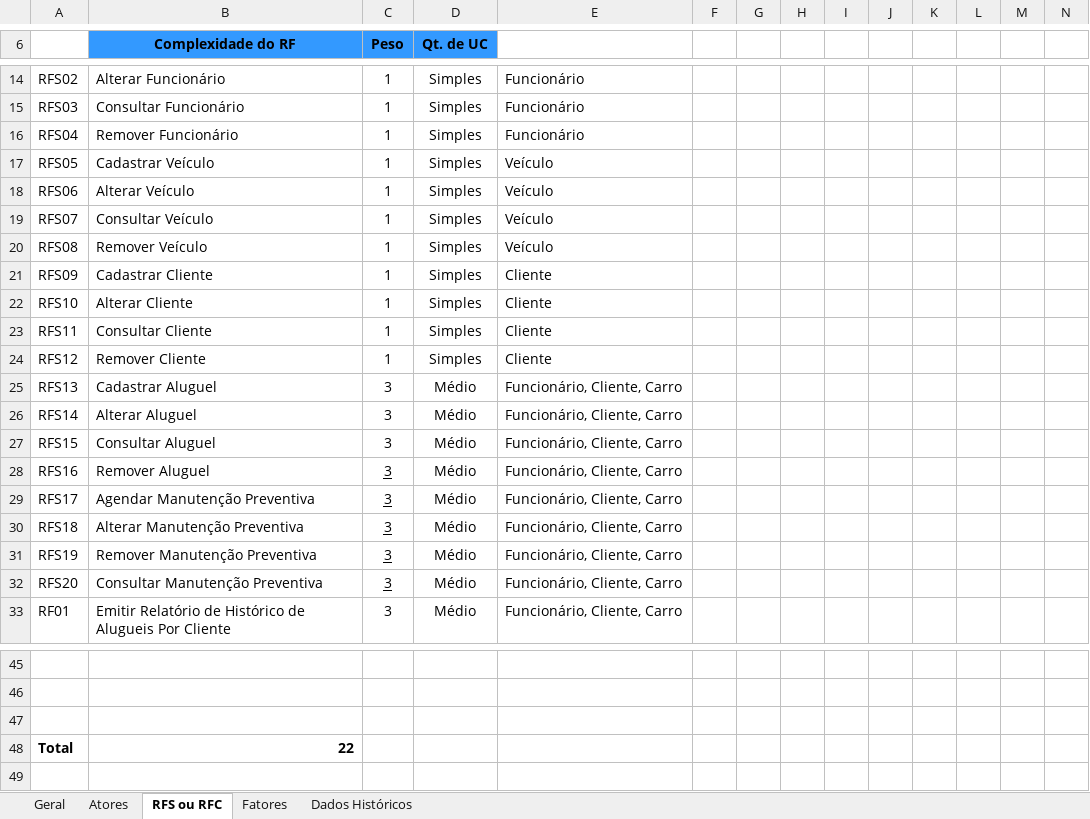
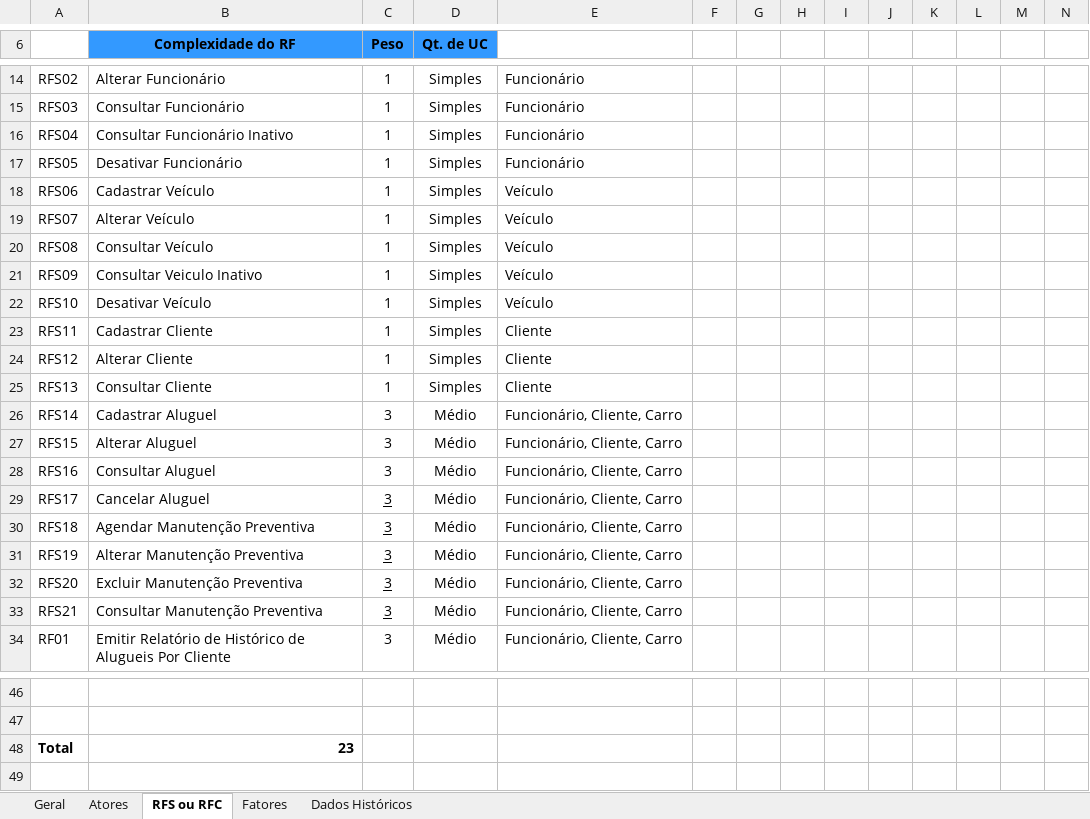
Before and after one commit to fla-edu/Gerencia_de_Projeto_UaiCar, an Excel workbook: Estimativa de Tamanho - UaiCar.xlsx, sheet RFS ou RFC, drawn as a sheet; only a part is shown, gaps mark what is left out; values as stored, in another font and other column widths than the file's, no borders; charts and pictures not drawn; removed rows and columns are numbered as before the commit, all else as after; the diff covers the shown part only; the diff names each change by its address in the sheet, - before the commit and + after, or states it on an @@ line.

Commit message:
Atualização da Estimativa

```diff
--- a/Estimativa de Tamanho - UaiCar.xlsx (sheet RFS ou RFC)
+++ b/Estimativa de Tamanho - UaiCar.xlsx (sheet RFS ou RFC)
-B16 (Complexidade do RF): Remover Funcionário
+B16 (Complexidade do RF): Consultar Funcionário Inativo
-B17 (Complexidade do RF): Cadastrar Veículo
+B17 (Complexidade do RF): Desativar Funcionário
-E17: Veículo
+E17: Funcionário
-B18 (Complexidade do RF): Alterar Veículo
+B18 (Complexidade do RF): Cadastrar Veículo
-B19 (Complexidade do RF): Consultar Veículo
+B19 (Complexidade do RF): Alterar Veículo
-B20 (Complexidade do RF): Remover Veículo
+B20 (Complexidade do RF): Consultar Veículo
-B21 (Complexidade do RF): Cadastrar Cliente
+B21 (Complexidade do RF): Consultar Veiculo Inativo
-E21:E22: Cliente
+E21:E22: Veículo
-B22 (Complexidade do RF): Alterar Cliente
+B22 (Complexidade do RF): Desativar Veículo
-B23 (Complexidade do RF): Consultar Cliente
+B23 (Complexidade do RF): Cadastrar Cliente
-B24 (Complexidade do RF): Remover Cliente
+B24 (Complexidade do RF): Alterar Cliente
-row 25: RFS13 | Cadastrar Aluguel | 3 | Médio | Funcionário, Cliente, Carro
+row 25: RFS13 | Consultar Cliente | 1 | Simples | Cliente
-B26 (Complexidade do RF): Alterar Aluguel
+B26 (Complexidade do RF): Cadastrar Aluguel
-B27 (Complexidade do RF): Consultar Aluguel
+B27 (Complexidade do RF): Alterar Aluguel
-B28 (Complexidade do RF): Remover Aluguel
+B28 (Complexidade do RF): Consultar Aluguel
-C28 underline: on
+C28 underline: off
-B29 (Complexidade do RF): Agendar Manutenção Preventiva
+B29 (Complexidade do RF): Cancelar Aluguel
-B30 (Complexidade do RF): Alterar Manutenção Preventiva
+B30 (Complexidade do RF): Agendar Manutenção Preventiva
-B31 (Complexidade do RF): Remover Manutenção Preventiva
+B31 (Complexidade do RF): Alterar Manutenção Preventiva
-B32 (Complexidade do RF): Consultar Manutenção Preventiva
+B32 (Complexidade do RF): Excluir Manutenção Preventiva
+row 33: RFS21 | Consultar Manutenção Preventiva | 3 | Médio | Funcionário, Cliente, Carro
-row 47: (empty)
-B48 (Complexidade do RF): 22
+B48 (Complexidade do RF): 23
```
Also changed, not shown: 2 edited cells and cell formats elsewhere in this sheet, sheet Geral, sheet Dados Históricos, sheet Fatores, sheet Atores, charts or pictures, 3 other files.
